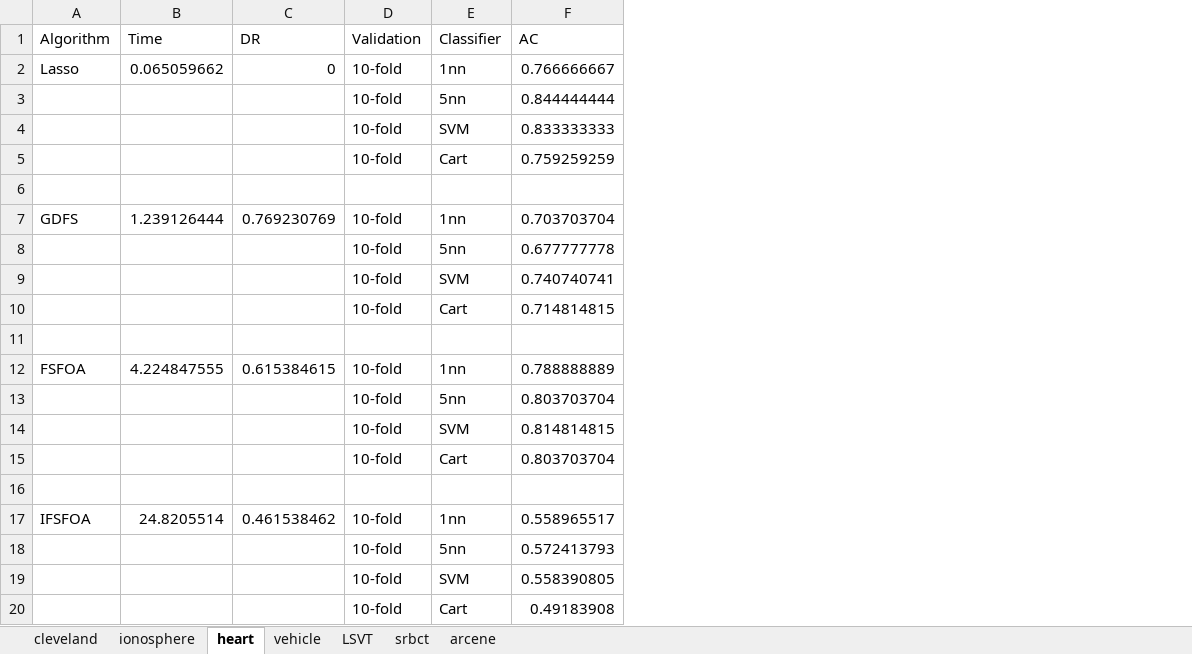
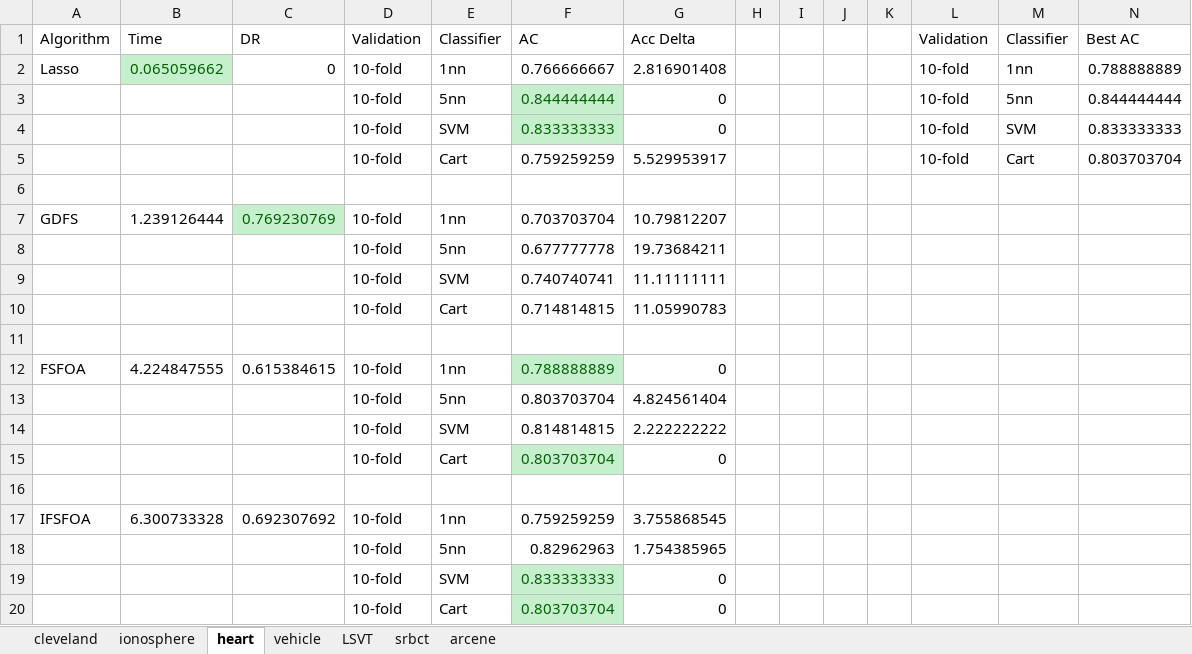
Before and after one commit to WNJXYK/JLU_FeatureSelection, an Excel workbook: Doc/Compare_Data.xlsx, sheet heart, drawn as a sheet; values as stored, in another font and other column widths than the file's, no borders; the diff names each change by its address in the sheet, - before the commit and + after, or states it on an @@ line.

```diff
--- a/Doc/Compare_Data.xlsx (sheet heart)
+++ b/Doc/Compare_Data.xlsx (sheet heart)
+column G (Acc Delta), rows 2-20: 2.816901408 | 0 | 0 | 5.529953917 |  | 10.79812207 | 19.73684211 | 11.11111111 | 11.05990783 |  | 0 | 4.824561404 | 2.222222222 | 0 |  | 3.755868545 | 1.754385965 | 0 | 0
+column H, empty
+column I, empty
+column J, empty
+column K, empty
+column L (Validation), rows 2-5: all 10-fold
+column M (Classifier), rows 2-5: 1nn | 5nn | SVM | Cart
+column N (Best AC), rows 2-5: 0.788888889 | 0.844444444 | 0.833333333 | 0.803703704
@@ B2 fill: none → #C6EFCE, text colour: black → #006100 @@
@@ F3:F4 fill: none → #C6EFCE, text colour: black → #006100 @@
@@ C7 fill: none → #C6EFCE, text colour: black → #006100 @@
@@ F12 fill: none → #C6EFCE, text colour: black → #006100 @@
@@ F15 fill: none → #C6EFCE, text colour: black → #006100 @@
-B17 (Time): 24.8205514
+B17 (Time): 6.300733328
-C17 (DR): 0.461538462
+C17 (DR): 0.692307692
-F17 (AC): 0.558965517
+F17 (AC): 0.759259259
-F18 (AC): 0.572413793
+F18 (AC): 0.82962963
-F19 (AC): 0.558390805
+F19 (AC): 0.833333333
@@ F19:F20 fill: none → #C6EFCE, text colour: black → #006100 @@
-F20 (AC): 0.49183908
+F20 (AC): 0.803703704
```
Also changed, not shown: sheet ionosphere, sheet vehicle, sheet cleveland, sheet LSVT, sheet arcene, sheet srbct, 2 other files.
